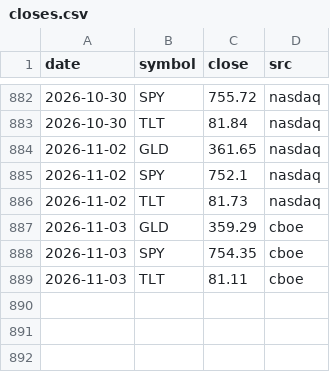
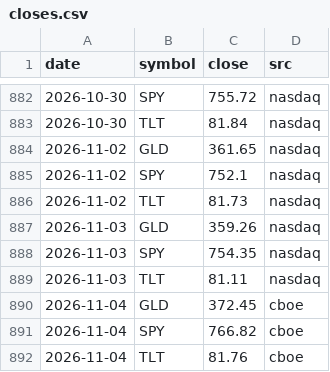
Before and after one commit to samedame/shadow_bot, a CSV file: data/closes.csv, drawn as a sheet; only a part is shown, gaps mark what is left out.

```diff
--- a/data/closes.csv
+++ b/data/closes.csv
@@ -886,4 +886,7 @@ date,symbol,close,src
 2026-11-02,TLT,81.73,nasdaq
-2026-11-03,GLD,359.29,cboe
-2026-11-03,SPY,754.35,cboe
-2026-11-03,TLT,81.11,cboe
+2026-11-03,GLD,359.26,nasdaq
+2026-11-03,SPY,754.35,nasdaq
+2026-11-03,TLT,81.11,nasdaq
+2026-11-04,GLD,372.45,cboe
+2026-11-04,SPY,766.82,cboe
+2026-11-04,TLT,81.76,cboe
```
Also changed, not shown: data/indices.csv, data/tbill.csv, 5 other files.
